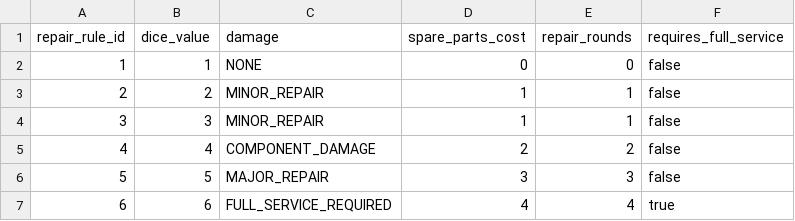
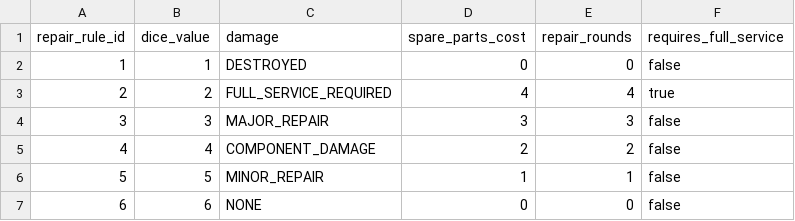
Before and after one commit to AhmedHB/smartairbase, a CSV file: MCPServer/src/main/resources/data/csv/repair_rule.csv, drawn as a sheet.

```diff
--- a/MCPServer/src/main/resources/data/csv/repair_rule.csv
+++ b/MCPServer/src/main/resources/data/csv/repair_rule.csv
@@ -1,7 +1,7 @@
 repair_rule_id,dice_value,damage,spare_parts_cost,repair_rounds,requires_full_service
-1,1,NONE,0,0,false
-2,2,MINOR_REPAIR,1,1,false
-3,3,MINOR_REPAIR,1,1,false
+1,1,DESTROYED,0,0,false
+2,2,FULL_SERVICE_REQUIRED,4,4,true
+3,3,MAJOR_REPAIR,3,3,false
 4,4,COMPONENT_DAMAGE,2,2,false
-5,5,MAJOR_REPAIR,3,3,false
-6,6,FULL_SERVICE_REQUIRED,4,4,true
+5,5,MINOR_REPAIR,1,1,false
+6,6,NONE,0,0,false
```
Also changed, not shown: 53 other files.
